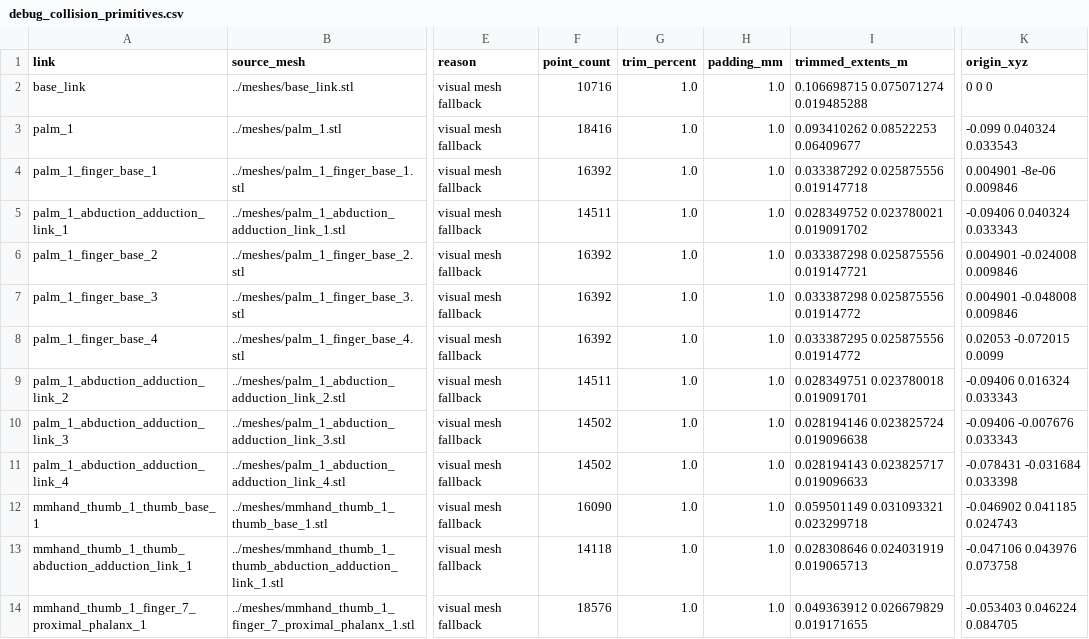
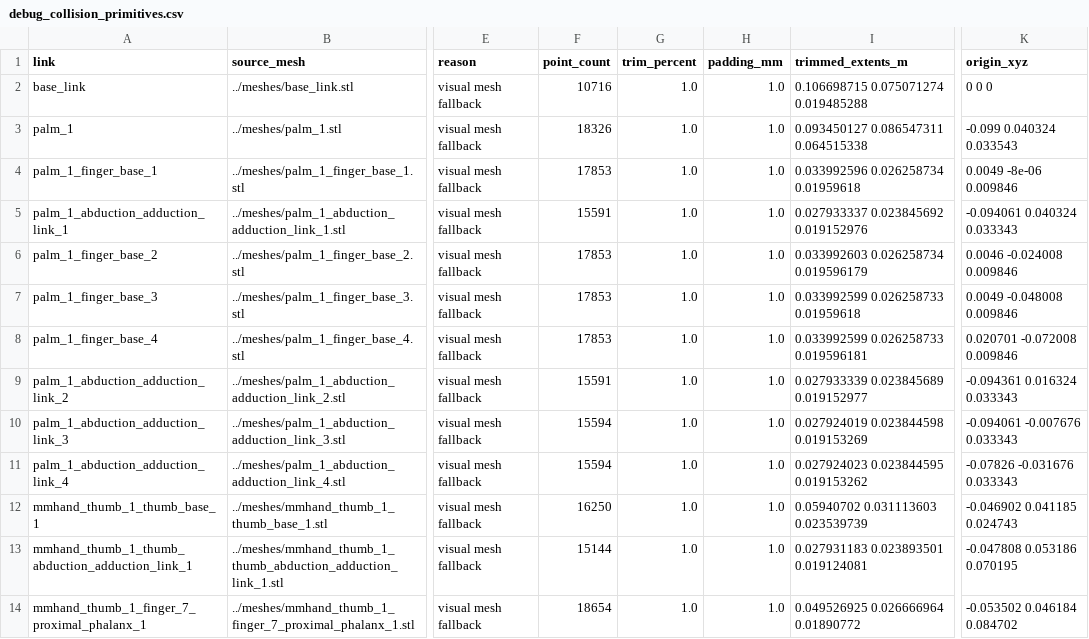
Before and after one commit to mm-hand/mmhand-structure, a CSV file: mmhand_description/debug_collision_primitives.csv, drawn as a sheet; only a part is shown, gaps mark what is left out; the diff covers the shown part only; the diff names each change by its address in the sheet, - before the commit and + after, or states it on an @@ line.

```diff
--- a/mmhand_description/debug_collision_primitives.csv
+++ b/mmhand_description/debug_collision_primitives.csv
-F3 (point_count): 18416
+F3 (point_count): 18326
-I3 (trimmed_extents_m): 0.093410262 0.08522253 0.06409677
+I3 (trimmed_extents_m): 0.093450127 0.086547311 0.064515338
-F4 (point_count): 16392
+F4 (point_count): 17853
-I4 (trimmed_extents_m): 0.033387292 0.025875556 0.019147718
+I4 (trimmed_extents_m): 0.033992596 0.026258734 0.01959618
-K4 (origin_xyz): 0.004901 -8e-06 0.009846
+K4 (origin_xyz): 0.0049 -8e-06 0.009846
-F5 (point_count): 14511
+F5 (point_count): 15591
-I5 (trimmed_extents_m): 0.028349752 0.023780021 0.019091702
+I5 (trimmed_extents_m): 0.027933337 0.023845692 0.019152976
-K5 (origin_xyz): -0.09406 0.040324 0.033343
+K5 (origin_xyz): -0.094061 0.040324 0.033343
-F6:F8 (point_count): 16392
+F6:F8 (point_count): 17853
-I6 (trimmed_extents_m): 0.033387298 0.025875556 0.019147721
+I6 (trimmed_extents_m): 0.033992603 0.026258734 0.019596179
-K6 (origin_xyz): 0.004901 -0.024008 0.009846
+K6 (origin_xyz): 0.0046 -0.024008 0.009846
-I7 (trimmed_extents_m): 0.033387298 0.025875556 0.01914772
+I7 (trimmed_extents_m): 0.033992599 0.026258733 0.01959618
-K7 (origin_xyz): 0.004901 -0.048008 0.009846
+K7 (origin_xyz): 0.0049 -0.048008 0.009846
-I8 (trimmed_extents_m): 0.033387295 0.025875556 0.01914772
+I8 (trimmed_extents_m): 0.033992599 0.026258733 0.019596181
-K8 (origin_xyz): 0.02053 -0.072015 0.0099
+K8 (origin_xyz): 0.020701 -0.072008 0.009846
-F9 (point_count): 14511
+F9 (point_count): 15591
-I9 (trimmed_extents_m): 0.028349751 0.023780018 0.019091701
+I9 (trimmed_extents_m): 0.027933339 0.023845689 0.019152977
-K9 (origin_xyz): -0.09406 0.016324 0.033343
+K9 (origin_xyz): -0.094361 0.016324 0.033343
-F10:F11 (point_count): 14502
+F10:F11 (point_count): 15594
-I10 (trimmed_extents_m): 0.028194146 0.023825724 0.019096638
+I10 (trimmed_extents_m): 0.027924019 0.023844598 0.019153269
-K10 (origin_xyz): -0.09406 -0.007676 0.033343
+K10 (origin_xyz): -0.094061 -0.007676 0.033343
-I11 (trimmed_extents_m): 0.028194143 0.023825717 0.019096633
+I11 (trimmed_extents_m): 0.027924023 0.023844595 0.019153262
-K11 (origin_xyz): -0.078431 -0.031684 0.033398
+K11 (origin_xyz): -0.07826 -0.031676 0.033343
-F12 (point_count): 16090
+F12 (point_count): 16250
-I12 (trimmed_extents_m): 0.059501149 0.031093321 0.023299718
+I12 (trimmed_extents_m): 0.05940702 0.031113603 0.023539739
-F13 (point_count): 14118
+F13 (point_count): 15144
-I13 (trimmed_extents_m): 0.028308646 0.024031919 0.019065713
+I13 (trimmed_extents_m): 0.027931183 0.023893501 0.019124081
-K13 (origin_xyz): -0.047106 0.043976 0.073758
+K13 (origin_xyz): -0.047808 0.053186 0.070195
-F14 (point_count): 18576
+F14 (point_count): 18654
-I14 (trimmed_extents_m): 0.049363912 0.026679829 0.019171655
+I14 (trimmed_extents_m): 0.049526925 0.026666964 0.01890772
-K14 (origin_xyz): -0.053403 0.046224 0.084705
+K14 (origin_xyz): -0.053502 0.046184 0.084702
```
Also changed, not shown: 147 edited cells elsewhere in this file, mmhand_description/debug_joint_origin_candidates.csv, 37 other files.
